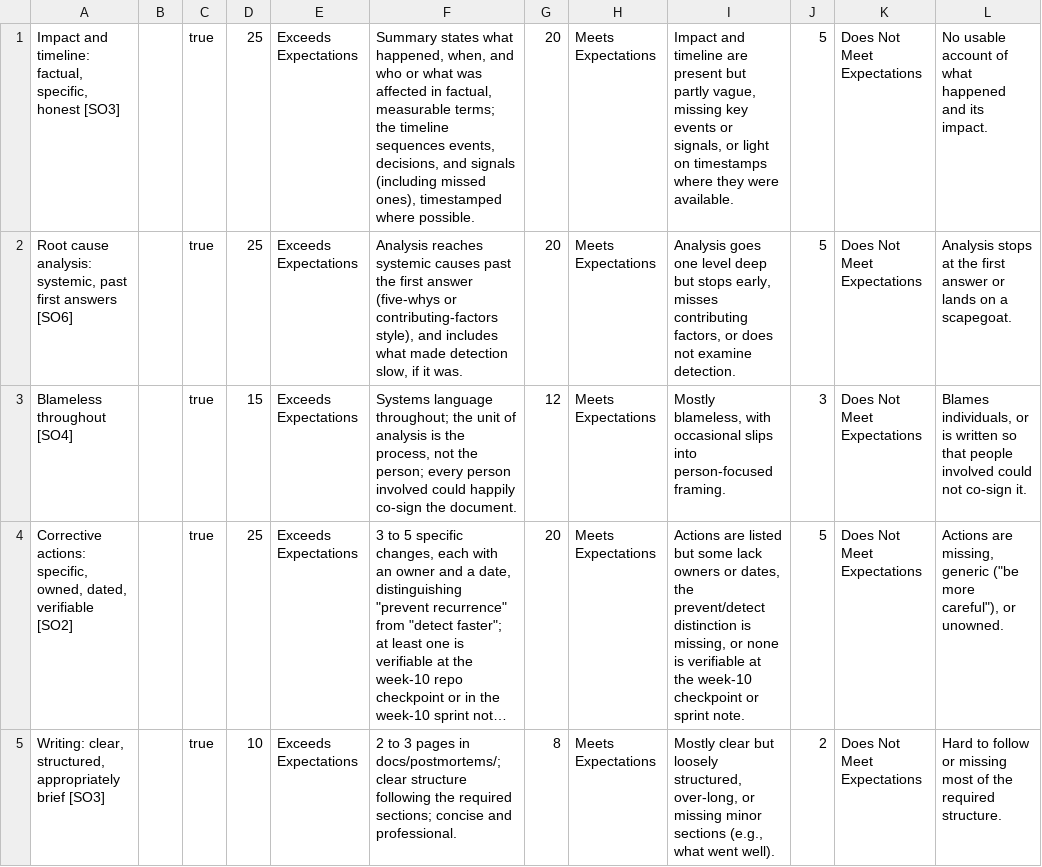
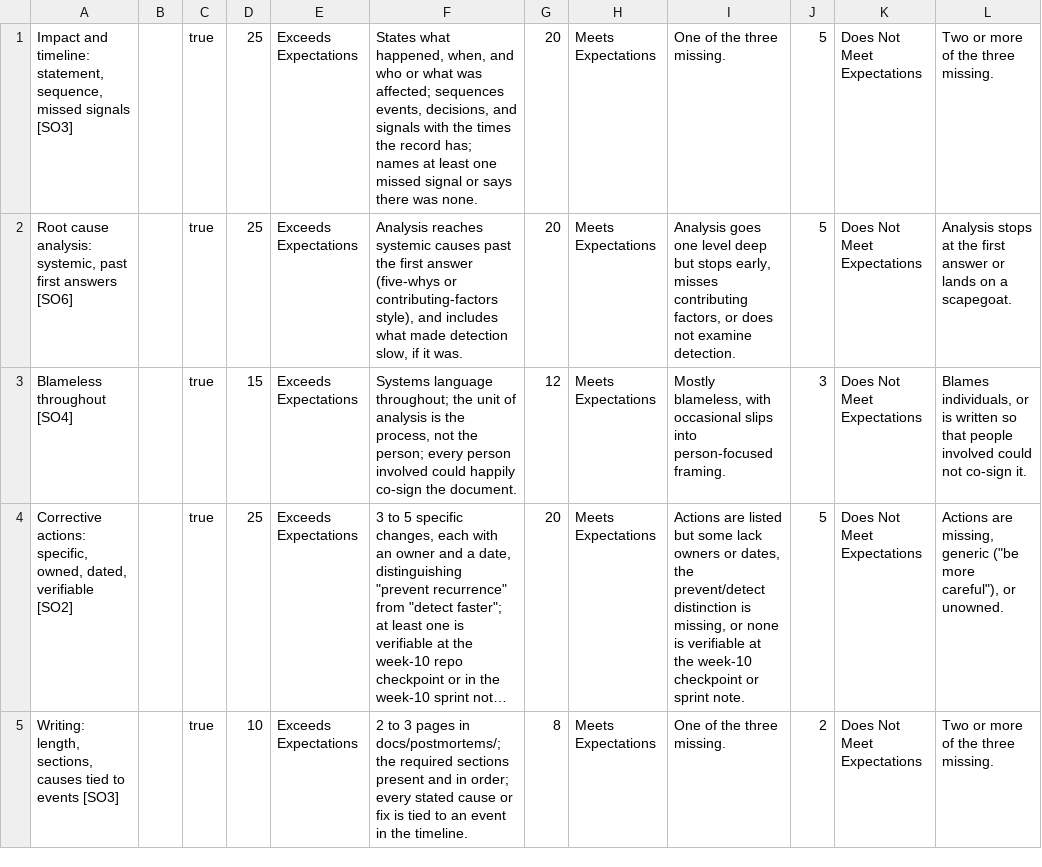
Before and after one commit to adulbrich/cs-capstone-handbook, a TSV file: canvas/assignments/incident-postmortem/incident-postmortem-rubric-details.tsv, drawn as a sheet; long unchanged cells end in …; the diff names each change by its address in the sheet, - before the commit and + after, or states it on an @@ line.

```diff
--- a/canvas/assignments/incident-postmortem/incident-postmortem-rubric-details.tsv
+++ b/canvas/assignments/incident-postmortem/incident-postmortem-rubric-details.tsv
-A1: …and timeline: factual, specific, honest [SO3]
+A1: …and timeline: statement, sequence, missed signals [SO3]
-F1: Summary states what happened, when, and who or what was affected in factual, measurable terms; the timeline sequences events, decisions, and signals (including missed ones), timestamped where possible.
+F1: States what happened, when, and who or what was affected; sequences events, decisions, and signals with the times the record has; names at least one missed signal or says there was none.
-I1: Impact and timeline are present but partly vague, missing key events or signals, or light on timestamps where they were available.
+I1: One of the three missing.
-L1: No usable account of what happened and its impact.
+L1: Two or more of the three missing.
-A5: Writing: clear, structured, appropriately brief [SO3]
+A5: Writing: length, sections, causes tied to events [SO3]
-F5: …in docs/postmortems/; clear structure following the required sections; concise and professional.
+F5: …in docs/postmortems/; the required sections present and in order; every stated cause or fix is tied to an event in the timeline.
-I5: Mostly clear but loosely structured, over-long, or missing minor sections (e.g., what went well).
+I5: One of the three missing.
-L5: Hard to follow or missing most of the required structure.
+L5: Two or more of the three missing.
```
Also changed, not shown: canvas/assignments/project-retrospective/project-retrospective-rubric-details.tsv, canvas/assignments/rfc/rfc-rubric-details.tsv, 6 other files.
